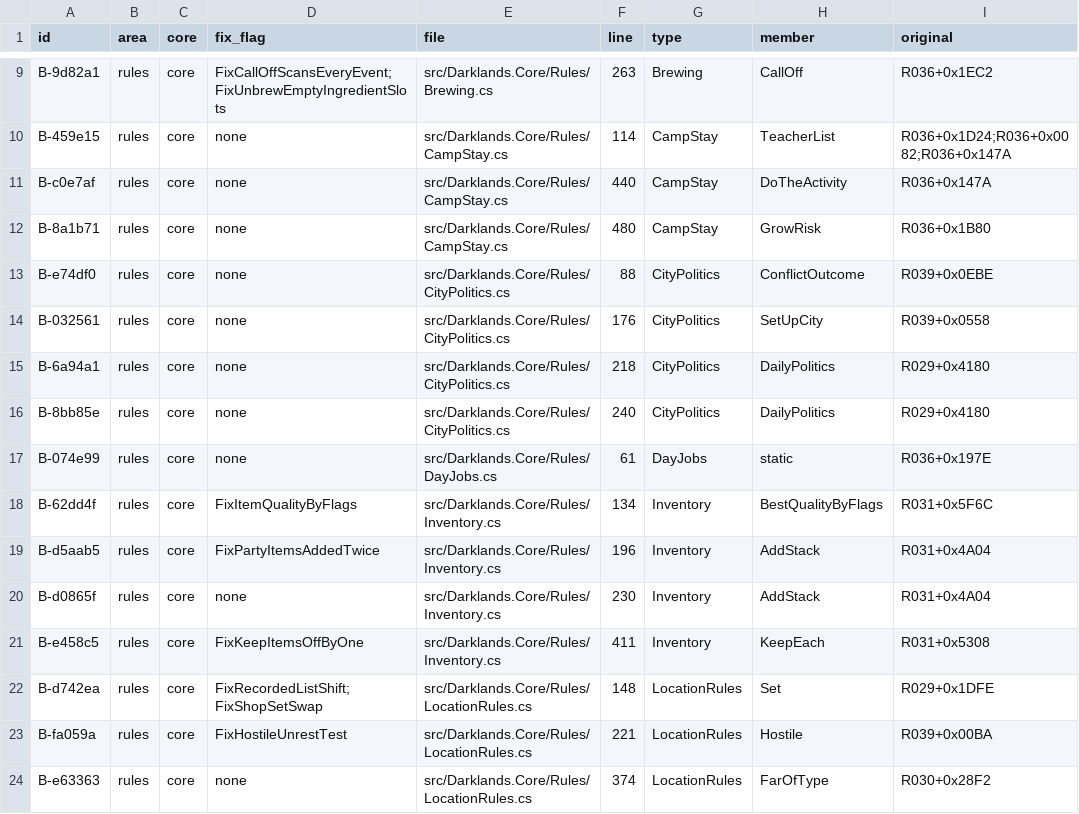
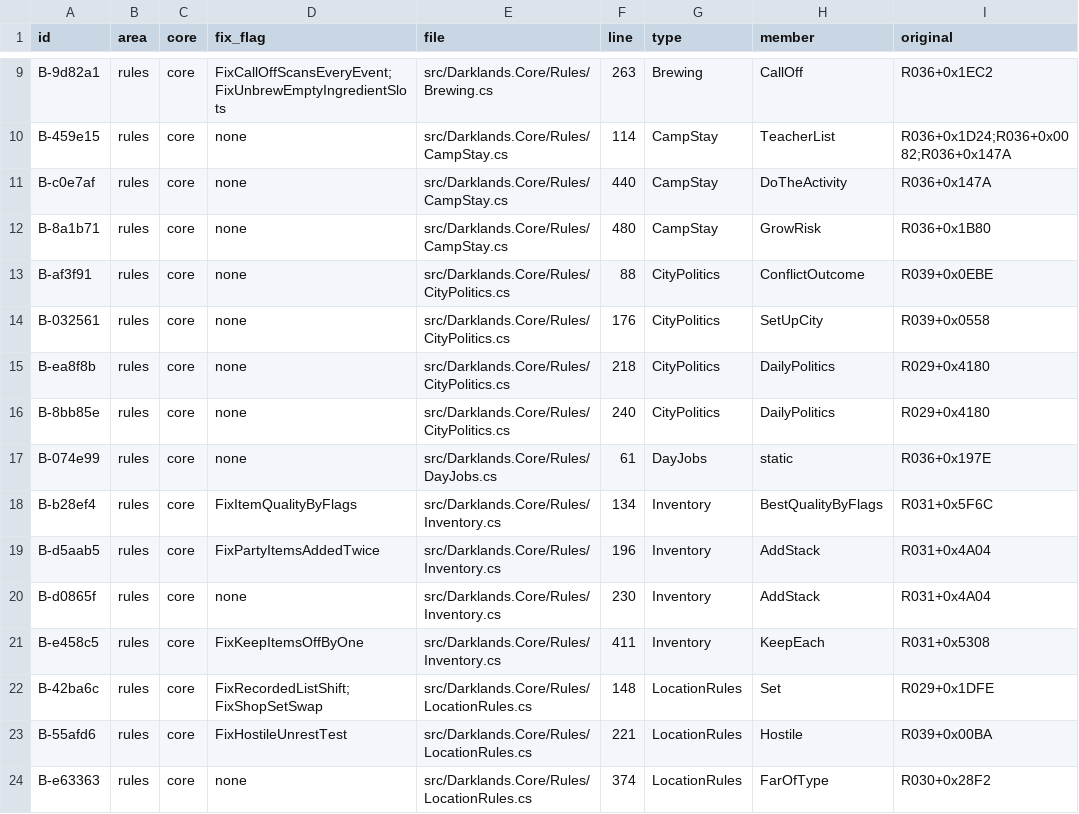
Before and after one commit to Arkana-Mechanika-Studios/darklands-restoration, a CSV file: docs/faithfulness/original_bugs.csv, drawn as a sheet; only a part is shown, gaps mark what is left out; the diff covers the shown part only; the diff names each change by its address in the sheet, - before the commit and + after, or states it on an @@ line.

```diff
--- a/docs/faithfulness/original_bugs.csv
+++ b/docs/faithfulness/original_bugs.csv
-A13 (id): B-e74df0
+A13 (id): B-af3f91
-A15 (id): B-6a94a1
+A15 (id): B-ea8f8b
-A18 (id): B-62dd4f
+A18 (id): B-b28ef4
-A22 (id): B-d742ea
+A22 (id): B-42ba6c
-A23 (id): B-fa059a
+A23 (id): B-55afd6
```
Also changed, not shown: 36 edited cells elsewhere in this file, docs/faithfulness/divergences.csv, docs/faithfulness/dormant.csv, 9 other files.
